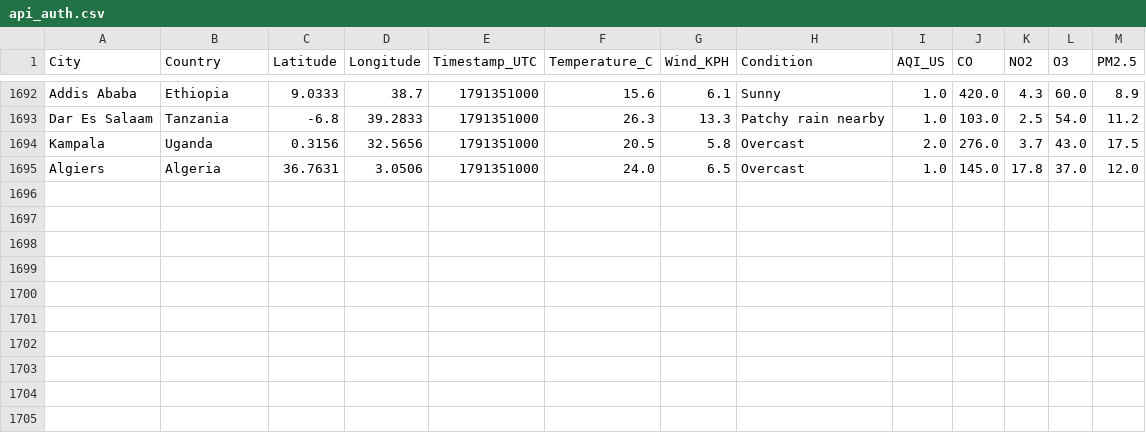
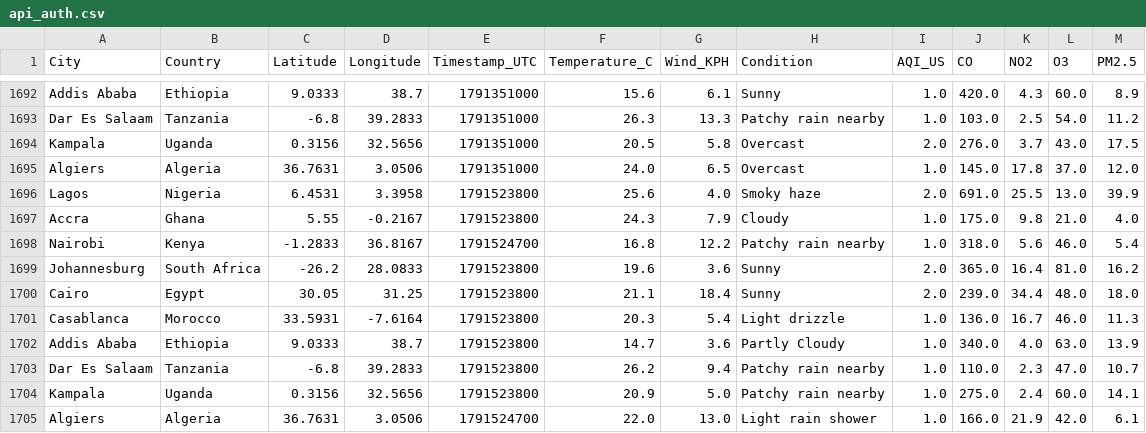
Before and after one commit to CKohwo/ADIP-ingestion-lab, a CSV file: data/api_auth.csv, drawn as a sheet; only a part is shown, gaps mark what is left out; the diff names each change by its address in the sheet, - before the commit and + after, or states it on an @@ line.

```diff
--- a/data/api_auth.csv
+++ b/data/api_auth.csv
+row 1696: Lagos | Nigeria | 6.4531 | 3.3958 | 1791523800 | 25.6 | 4.0 | Smoky haze | 2.0 | 691.0 | 25.5 | 13.0 | 39.9
+row 1697: Accra | Ghana | 5.55 | -0.2167 | 1791523800 | 24.3 | 7.9 | Cloudy | 1.0 | 175.0 | 9.8 | 21.0 | 4.0
+row 1698: Nairobi | Kenya | -1.2833 | 36.8167 | 1791524700 | 16.8 | 12.2 | Patchy rain nearby | 1.0 | 318.0 | 5.6 | 46.0 | 5.4
+row 1699: Johannesburg | South Africa | -26.2 | 28.0833 | 1791523800 | 19.6 | 3.6 | Sunny | 2.0 | 365.0 | 16.4 | 81.0 | 16.2
+row 1700: Cairo | Egypt | 30.05 | 31.25 | 1791523800 | 21.1 | 18.4 | Sunny | 2.0 | 239.0 | 34.4 | 48.0 | 18.0
+row 1701: Casablanca | Morocco | 33.5931 | -7.6164 | 1791523800 | 20.3 | 5.4 | Light drizzle | 1.0 | 136.0 | 16.7 | 46.0 | 11.3
+row 1702: Addis Ababa | Ethiopia | 9.0333 | 38.7 | 1791523800 | 14.7 | 3.6 | Partly Cloudy | 1.0 | 340.0 | 4.0 | 63.0 | 13.9
+row 1703: Dar Es Salaam | Tanzania | -6.8 | 39.2833 | 1791523800 | 26.2 | 9.4 | Patchy rain nearby | 1.0 | 110.0 | 2.3 | 47.0 | 10.7
+row 1704: Kampala | Uganda | 0.3156 | 32.5656 | 1791523800 | 20.9 | 5.0 | Patchy rain nearby | 1.0 | 275.0 | 2.4 | 60.0 | 14.1
+row 1705: Algiers | Algeria | 36.7631 | 3.0506 | 1791524700 | 22.0 | 13.0 | Light rain shower | 1.0 | 166.0 | 21.9 | 42.0 | 6.1
```
